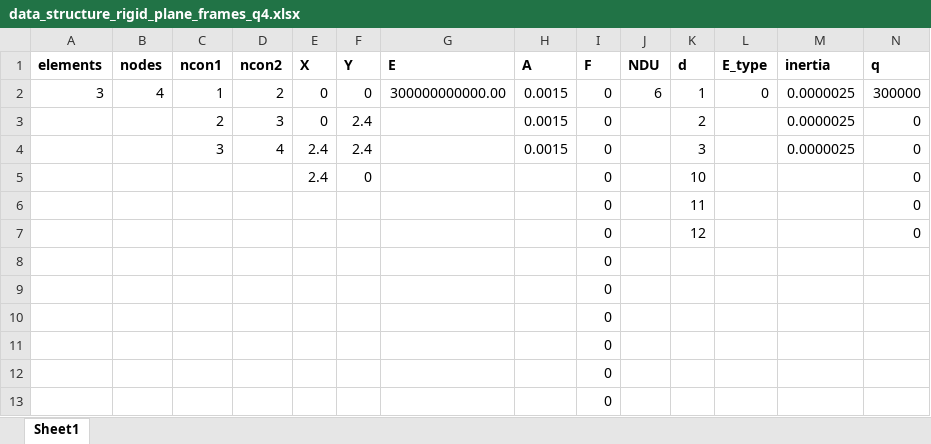
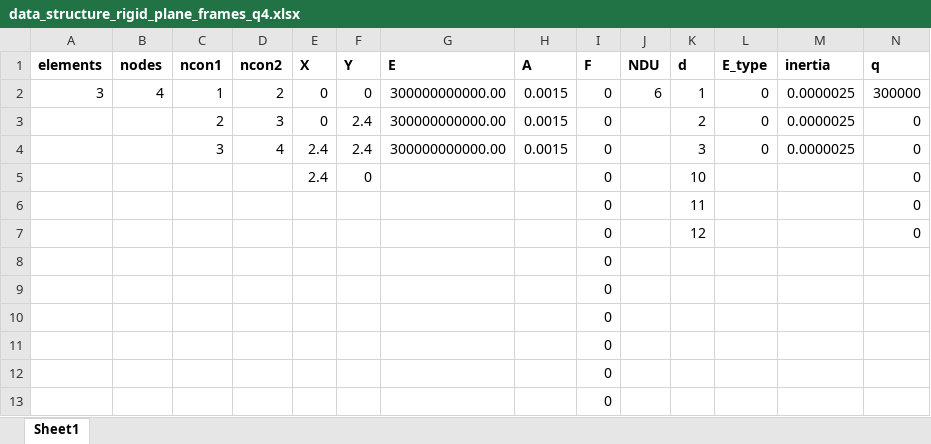
Before and after one commit to JacksonGreenNZ/ENME802ProjOne, an Excel workbook: Problems/data_structure_rigid_plane_frames_q4.xlsx, sheet Sheet1, drawn as a sheet; values as stored, in another font and other column widths than the file's, no borders; the diff names each change by its address in the sheet, - before the commit and + after, or states it on an @@ line.

```diff
--- a/Problems/data_structure_rigid_plane_frames_q4.xlsx (sheet Sheet1)
+++ b/Problems/data_structure_rigid_plane_frames_q4.xlsx (sheet Sheet1)
-G3:G4 (E): (empty)
+G3:G4 (E): 300000000000.00
-L3:L4 (E_type): (empty)
+L3:L4 (E_type): 0
```
Also changed, not shown: Problems/data_structure_rigid_plane_frames_q1.xlsx, Problems/data_structure_rigid_plane_frames_q2.xlsx, 1 other file.
